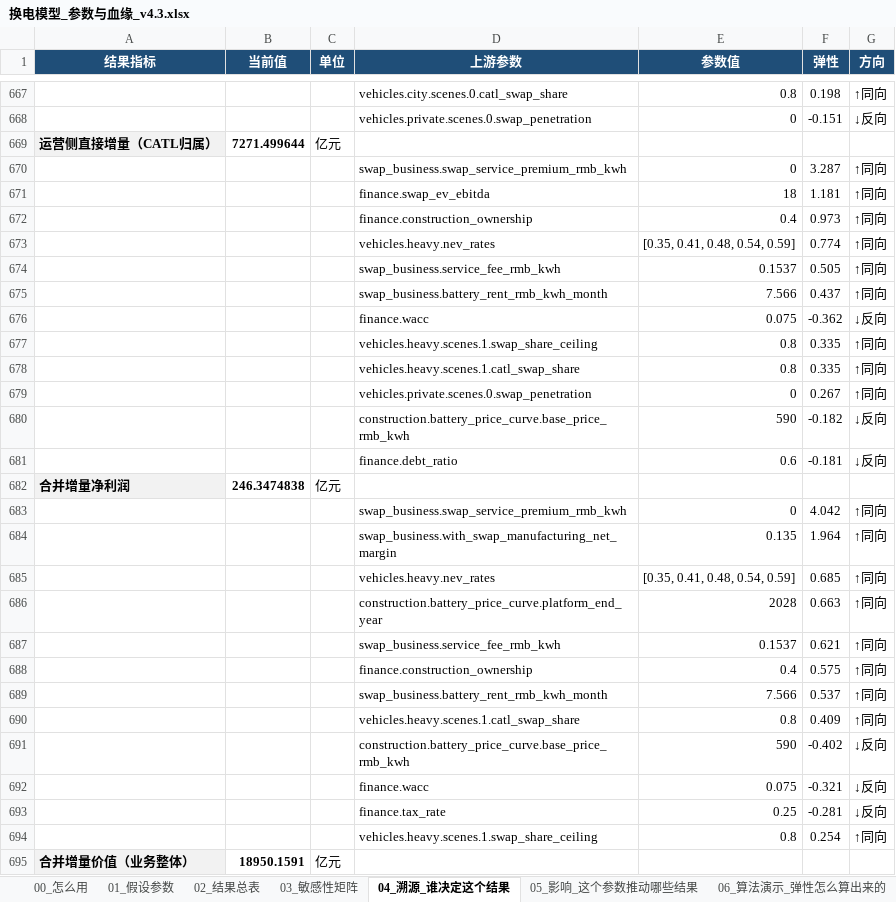
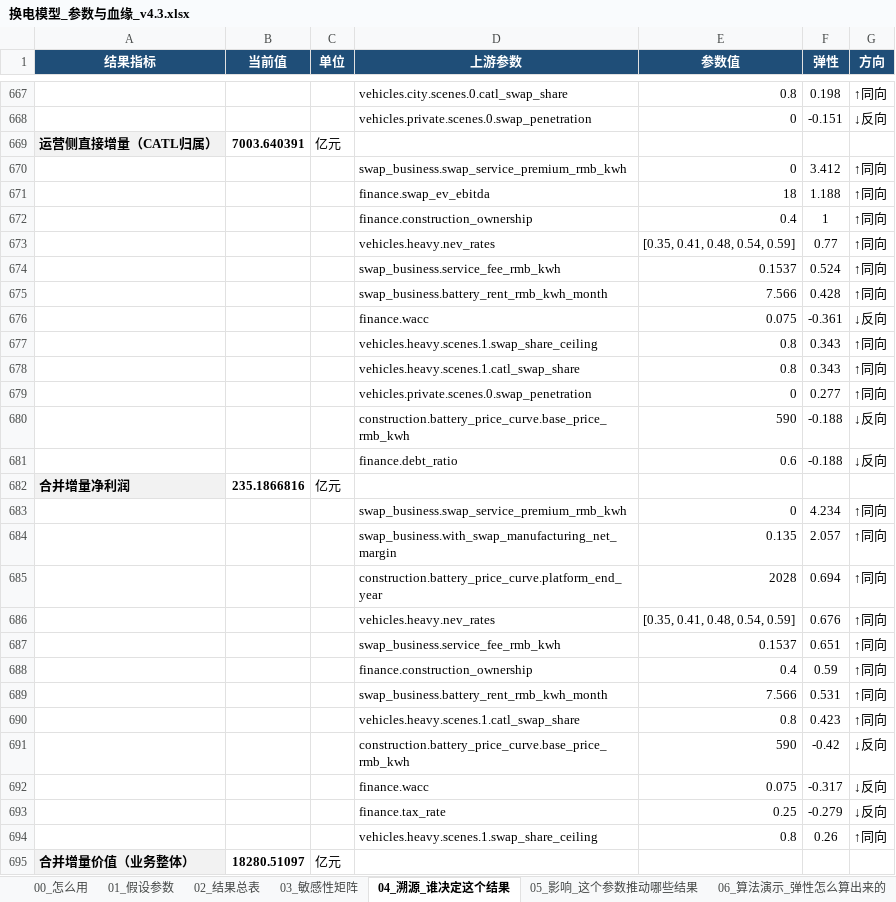
Before and after one commit to kedouzc/energy_ningde, an Excel workbook: 业务/换电/定量计算/换电战略决策模型_v4_3/outputs/换电模型_参数与血缘_v4.3.xlsx, sheet 04_溯源_谁决定这个结果, drawn as a sheet; only a part is shown, gaps mark what is left out; values as stored, in another font and other column widths than the file's, no borders; 1 other sheet too large or unreadable and not compared; removed rows and columns are numbered as before the commit, all else as after; the diff covers the shown part only; the diff names each change by its address in the sheet, - before the commit and + after, or states it on an @@ line.

```diff
--- a/业务/换电/定量计算/换电战略决策模型_v4_3/outputs/换电模型_参数与血缘_v4.3.xlsx (sheet 04_溯源_谁决定这个结果)
+++ b/业务/换电/定量计算/换电战略决策模型_v4_3/outputs/换电模型_参数与血缘_v4.3.xlsx (sheet 04_溯源_谁决定这个结果)
-B669 (当前值): 7271.499644
+B669 (当前值): 7003.640391
-F670 (弹性): 3.287
+F670 (弹性): 3.412
-F671 (弹性): 1.181
+F671 (弹性): 1.188
-F672 (弹性): 0.973
+F672 (弹性): 1
-row 673:  |  |  | vehicles.heavy.nev_rates | [0.35, 0.41, 0.48, 0.54, 0.59] | 0.774 | ↑同向
@@ row 568 moved to row 673: vehicles.heavy.nev_rates @@
-F674 (弹性): 0.505
+F674 (弹性): 0.524
-F675 (弹性): 0.437
+F675 (弹性): 0.428
-row 676:  |  |  | finance.wacc | 0.075 | -0.362 | ↓反向
+row 676:  |  |  | finance.wacc | 0.075 | -0.361 | ↓反向
-F677:F678 (弹性): 0.335
+F677:F678 (弹性): 0.343
-F679 (弹性): 0.267
+F679 (弹性): 0.277
-F680 (弹性): -0.182
+F680 (弹性): -0.188
-F681 (弹性): -0.181
+F681 (弹性): -0.188
-B682 (当前值): 246.3474838
+B682 (当前值): 235.1866816
-F683 (弹性): 4.042
+F683 (弹性): 4.234
-F684 (弹性): 1.964
+F684 (弹性): 2.057
-row 685:  |  |  | vehicles.heavy.nev_rates | [0.35, 0.41, 0.48, 0.54, 0.59] | 0.685 | ↑同向
-F685 (弹性): 0.663
+F685 (弹性): 0.694
+row 686:  |  |  | vehicles.heavy.nev_rates | [0.35, 0.41, 0.48, 0.54, 0.59] | 0.676 | ↑同向
-F687 (弹性): 0.621
+F687 (弹性): 0.651
-F688 (弹性): 0.575
+F688 (弹性): 0.59
-F689 (弹性): 0.537
+F689 (弹性): 0.531
-F690 (弹性): 0.409
+F690 (弹性): 0.423
-F691 (弹性): -0.402
+F691 (弹性): -0.42
-F692 (弹性): -0.321
+F692 (弹性): -0.317
-F693 (弹性): -0.281
+F693 (弹性): -0.279
-F694 (弹性): 0.254
+F694 (弹性): 0.26
-B695 (当前值): 18950.1591
+B695 (当前值): 18280.51097
```
Also changed, not shown: other rows of this sheet, sheet 05_影响_这个参数推动哪些结果, sheet 01_假设参数, sheet 02_结果总表, sheet 06_算法演示_弹性怎么算出来的, 业务/换电/定量计算/换电战略决策模型_v4_3/outputs/换电决策树_v4.3.xlsx, 37 other files.
